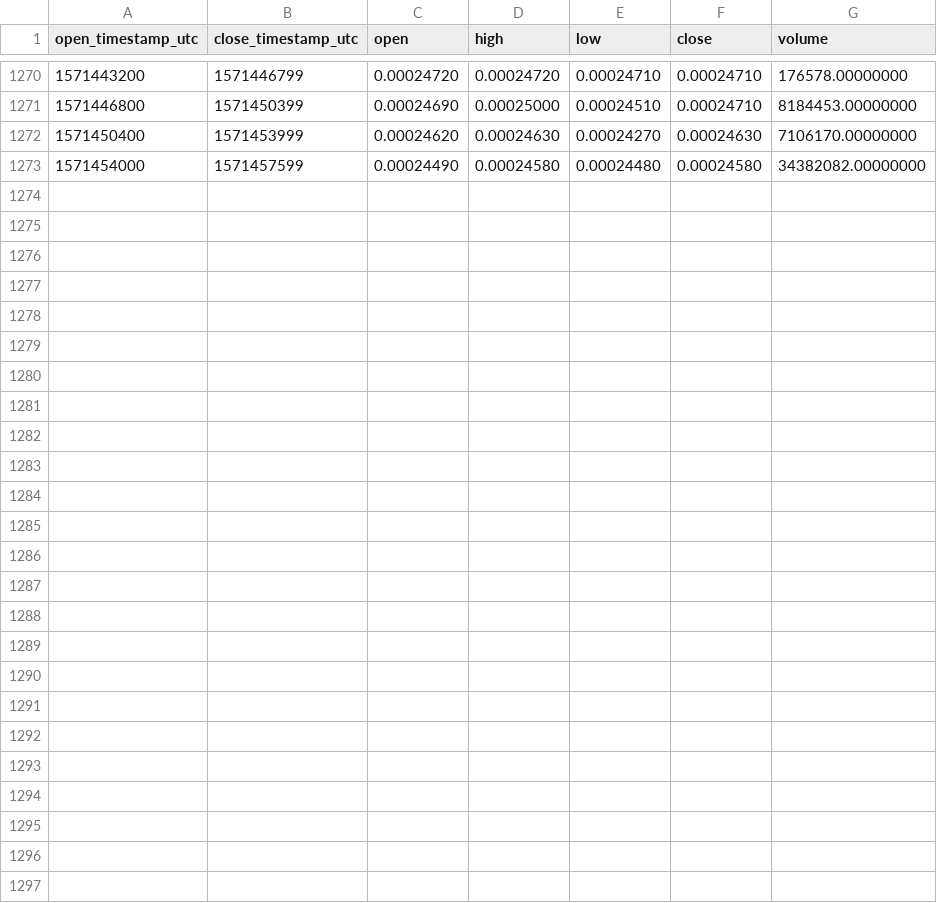
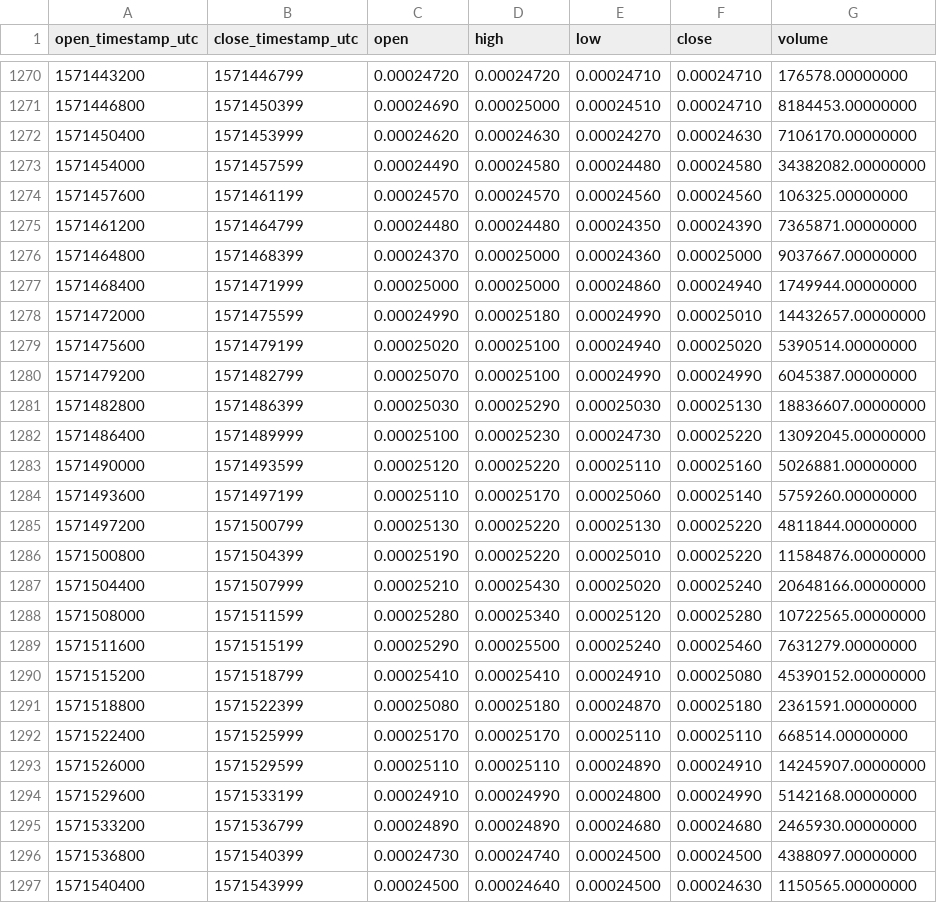
Before and after one commit to cryptobigbro/binance-DENTUSDT, a CSV file: binance-DENTUSDT-1h.csv, drawn as a sheet; only a part is shown, gaps mark what is left out; the diff names each change by its address in the sheet, - before the commit and + after, or states it on an @@ line.

Commit message:
Update OHLCV data.

```diff
--- a/binance-DENTUSDT-1h.csv
+++ b/binance-DENTUSDT-1h.csv
+row 1274: 1571457600 | 1571461199 | 0.00024570 | 0.00024570 | 0.00024560 | 0.00024560 | 106325.00000000
+row 1275: 1571461200 | 1571464799 | 0.00024480 | 0.00024480 | 0.00024350 | 0.00024390 | 7365871.00000000
+row 1276: 1571464800 | 1571468399 | 0.00024370 | 0.00025000 | 0.00024360 | 0.00025000 | 9037667.00000000
+row 1277: 1571468400 | 1571471999 | 0.00025000 | 0.00025000 | 0.00024860 | 0.00024940 | 1749944.00000000
+row 1278: 1571472000 | 1571475599 | 0.00024990 | 0.00025180 | 0.00024990 | 0.00025010 | 14432657.00000000
+row 1279: 1571475600 | 1571479199 | 0.00025020 | 0.00025100 | 0.00024940 | 0.00025020 | 5390514.00000000
+row 1280: 1571479200 | 1571482799 | 0.00025070 | 0.00025100 | 0.00024990 | 0.00024990 | 6045387.00000000
+row 1281: 1571482800 | 1571486399 | 0.00025030 | 0.00025290 | 0.00025030 | 0.00025130 | 18836607.00000000
+row 1282: 1571486400 | 1571489999 | 0.00025100 | 0.00025230 | 0.00024730 | 0.00025220 | 13092045.00000000
+row 1283: 1571490000 | 1571493599 | 0.00025120 | 0.00025220 | 0.00025110 | 0.00025160 | 5026881.00000000
+row 1284: 1571493600 | 1571497199 | 0.00025110 | 0.00025170 | 0.00025060 | 0.00025140 | 5759260.00000000
+row 1285: 1571497200 | 1571500799 | 0.00025130 | 0.00025220 | 0.00025130 | 0.00025220 | 4811844.00000000
+row 1286: 1571500800 | 1571504399 | 0.00025190 | 0.00025220 | 0.00025010 | 0.00025220 | 11584876.00000000
+row 1287: 1571504400 | 1571507999 | 0.00025210 | 0.00025430 | 0.00025020 | 0.00025240 | 20648166.00000000
+row 1288: 1571508000 | 1571511599 | 0.00025280 | 0.00025340 | 0.00025120 | 0.00025280 | 10722565.00000000
+row 1289: 1571511600 | 1571515199 | 0.00025290 | 0.00025500 | 0.00025240 | 0.00025460 | 7631279.00000000
+row 1290: 1571515200 | 1571518799 | 0.00025410 | 0.00025410 | 0.00024910 | 0.00025080 | 45390152.00000000
+row 1291: 1571518800 | 1571522399 | 0.00025080 | 0.00025180 | 0.00024870 | 0.00025180 | 2361591.00000000
+row 1292: 1571522400 | 1571525999 | 0.00025170 | 0.00025170 | 0.00025110 | 0.00025110 | 668514.00000000
+row 1293: 1571526000 | 1571529599 | 0.00025110 | 0.00025110 | 0.00024890 | 0.00024910 | 14245907.00000000
+row 1294: 1571529600 | 1571533199 | 0.00024910 | 0.00024990 | 0.00024800 | 0.00024990 | 5142168.00000000
+row 1295: 1571533200 | 1571536799 | 0.00024890 | 0.00024890 | 0.00024680 | 0.00024680 | 2465930.00000000
+row 1296: 1571536800 | 1571540399 | 0.00024730 | 0.00024740 | 0.00024500 | 0.00024500 | 4388097.00000000
+row 1297: 1571540400 | 1571543999 | 0.00024500 | 0.00024640 | 0.00024500 | 0.00024630 | 1150565.00000000
```
Also changed, not shown: binance-DENTUSDT-1d.csv.
